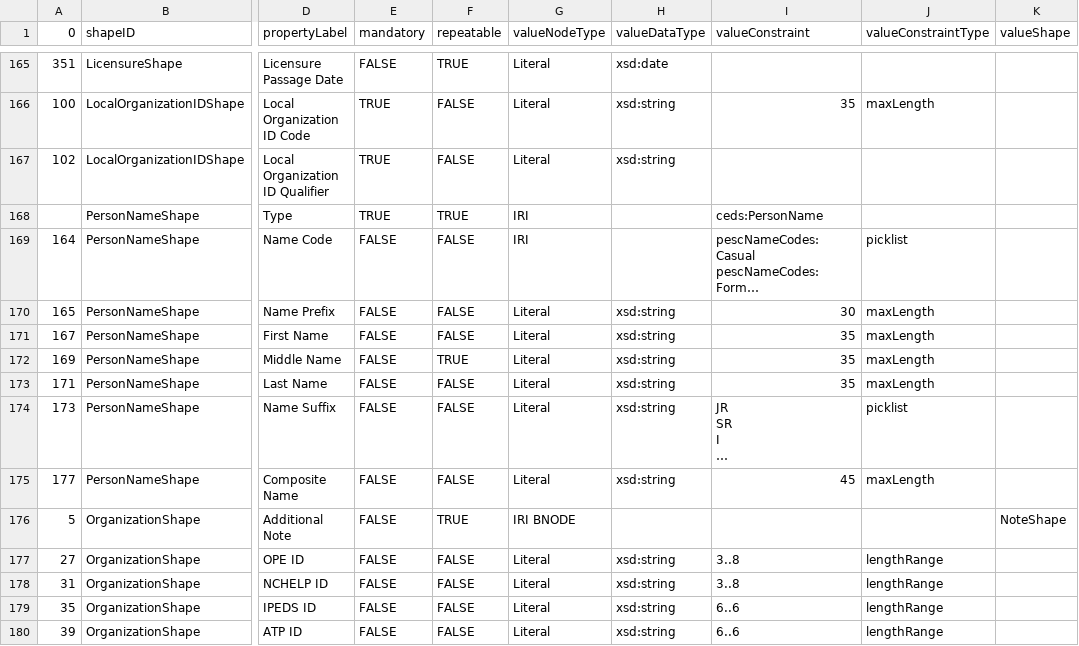
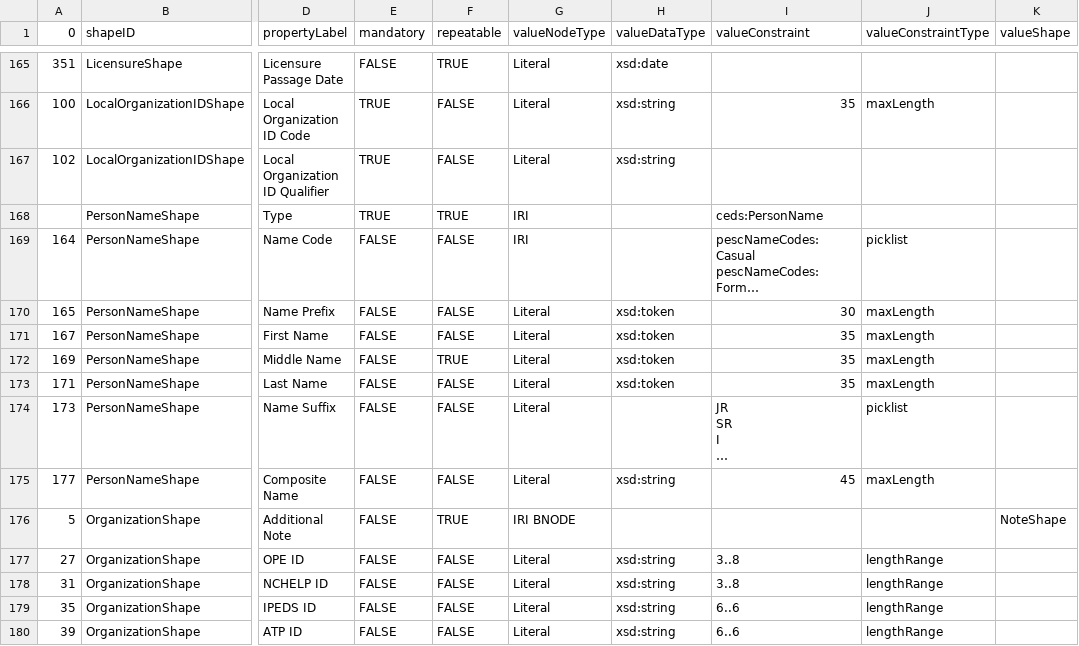
Before and after one commit to pesc-org/json-ld-transcript, a CSV file: TAP+SHACL/tap.csv, drawn as a sheet; only a part is shown, gaps mark what is left out; long unchanged cells end in …; the diff names each change by its address in the sheet, - before the commit and + after, or states it on an @@ line.

Commit message:
Fixing TAP and SHACL for PersonName

```diff
--- a/TAP+SHACL/tap.csv
+++ b/TAP+SHACL/tap.csv
-H170:H173 (valueDataType): xsd:string
+H170:H173 (valueDataType): xsd:token
-H174 (valueDataType): xsd:string
+H174 (valueDataType): (empty)
```
Also changed, not shown: 1 other file.
